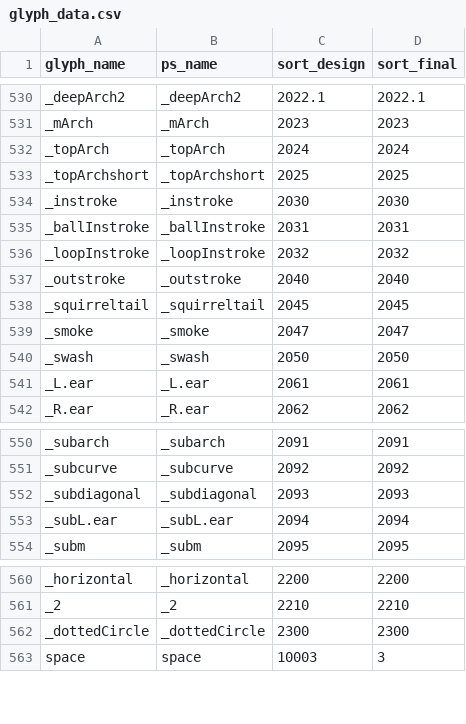
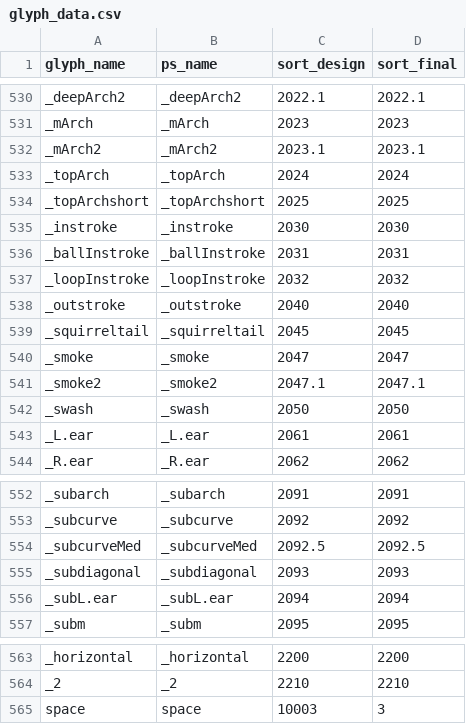
Before and after one commit to silnrsi/font-busra, a CSV file: source/glyph_data.csv, drawn as a sheet; only a part is shown, gaps mark what is left out.

Commit message:
Sync glyph inventory with changes in Dakdam; remove extra dottedCircle

```diff
--- a/source/glyph_data.csv
+++ b/source/glyph_data.csv
@@ -531,2 +531,3 @@ _deepArch2,_deepArch2,2022.1,2022.1
 _mArch,_mArch,2023,2023
+_mArch2,_mArch2,2023.1,2023.1
 _topArch,_topArch,2024,2024
@@ -539,2 +540,3 @@ _squirreltail,_squirreltail,2045,2045
 _smoke,_smoke,2047,2047
+_smoke2,_smoke2,2047.1,2047.1
 _swash,_swash,2050,2050
@@ -551,2 +553,3 @@ _subarch,_subarch,2091,2091
 _subcurve,_subcurve,2092,2092
+_subcurveMed,_subcurveMed,2092.5,2092.5
 _subdiagonal,_subdiagonal,2093,2093
@@ -561,3 +564,2 @@ _horizontal,_horizontal,2200,2200
 _2,_2,2210,2210
-_dottedCircle,_dottedCircle,2300,2300
 space,space,10003,3
```
Also changed, not shown: 17 other files.
